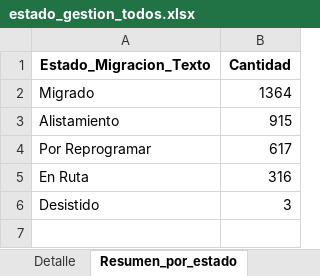
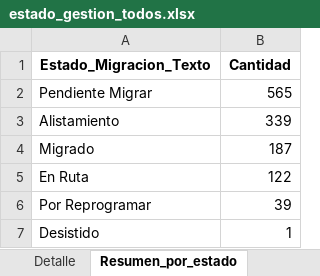
Before and after one commit to slenis01/Gestion_migracion_tablero, an Excel workbook: Resultado/estado_gestion_todos.xlsx, sheet Resumen_por_estado, drawn as a sheet; values as stored, in another font and other column widths than the file's, no borders; removed rows and columns are numbered as before the commit, all else as after; the diff names each change by its address in the sheet, - before the commit and + after, or states it on an @@ line.

```diff
--- a/Resultado/estado_gestion_todos.xlsx (sheet Resumen_por_estado)
+++ b/Resultado/estado_gestion_todos.xlsx (sheet Resumen_por_estado)
-row 2: Migrado | 1364
+row 2: Pendiente Migrar | 565
-B3 (Cantidad): 915
+B3 (Cantidad): 339
-row 4: Por Reprogramar | 617
+row 4: Migrado | 187
-B5 (Cantidad): 316
+B5 (Cantidad): 122
+row 6: Por Reprogramar | 39
-B7 (Cantidad): 3
+B7 (Cantidad): 1
```
Also changed, not shown: sheet Detalle.
